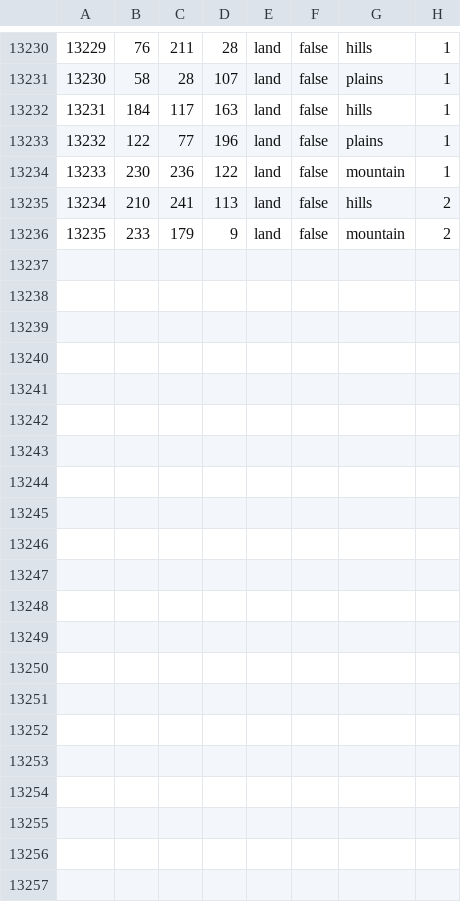
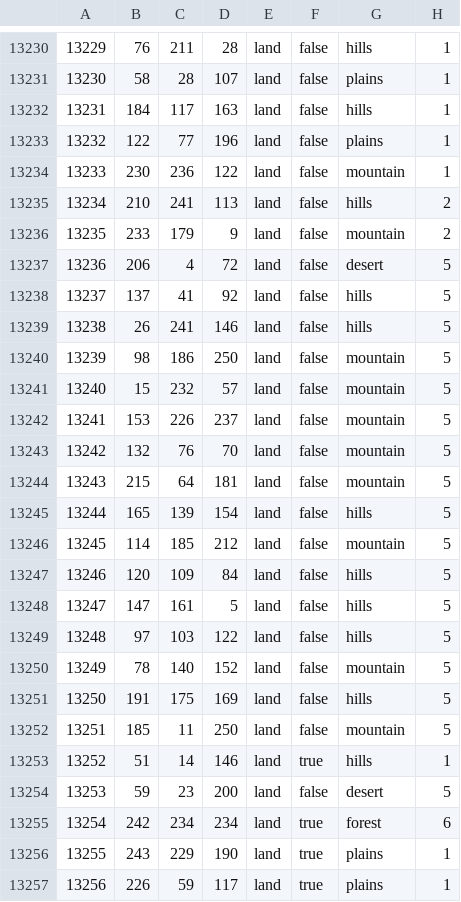
Before and after one commit to The-Smokey-Union-Modding-Collective/bsmod-dev, a CSV file: map/definition.csv, drawn as a sheet; only a part is shown, gaps mark what is left out; the diff names each change by its address in the sheet, - before the commit and + after, or states it on an @@ line.

```diff
--- a/map/definition.csv
+++ b/map/definition.csv
+row 13237: 13236 | 206 | 4 | 72 | land | false | desert | 5
+row 13238: 13237 | 137 | 41 | 92 | land | false | hills | 5
+row 13239: 13238 | 26 | 241 | 146 | land | false | hills | 5
+row 13240: 13239 | 98 | 186 | 250 | land | false | mountain | 5
+row 13241: 13240 | 15 | 232 | 57 | land | false | mountain | 5
+row 13242: 13241 | 153 | 226 | 237 | land | false | mountain | 5
+row 13243: 13242 | 132 | 76 | 70 | land | false | mountain | 5
+row 13244: 13243 | 215 | 64 | 181 | land | false | mountain | 5
+row 13245: 13244 | 165 | 139 | 154 | land | false | hills | 5
+row 13246: 13245 | 114 | 185 | 212 | land | false | mountain | 5
+row 13247: 13246 | 120 | 109 | 84 | land | false | hills | 5
+row 13248: 13247 | 147 | 161 | 5 | land | false | hills | 5
+row 13249: 13248 | 97 | 103 | 122 | land | false | hills | 5
+row 13250: 13249 | 78 | 140 | 152 | land | false | mountain | 5
+row 13251: 13250 | 191 | 175 | 169 | land | false | hills | 5
+row 13252: 13251 | 185 | 11 | 250 | land | false | mountain | 5
+row 13253: 13252 | 51 | 14 | 146 | land | true | hills | 1
+row 13254: 13253 | 59 | 23 | 200 | land | false | desert | 5
+row 13255: 13254 | 242 | 234 | 234 | land | true | forest | 6
+row 13256: 13255 | 243 | 229 | 190 | land | true | plains | 1
+row 13257: 13256 | 226 | 59 | 117 | land | true | plains | 1
```
Also changed, not shown: 19 other files.
